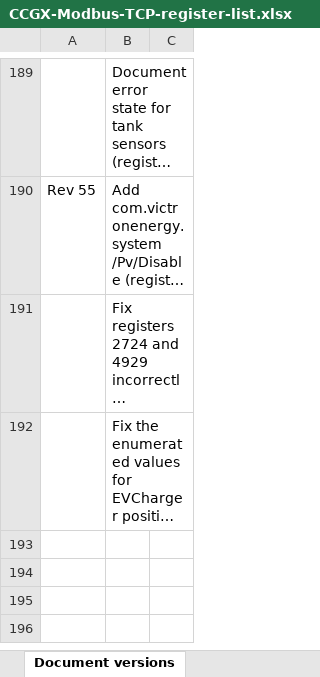
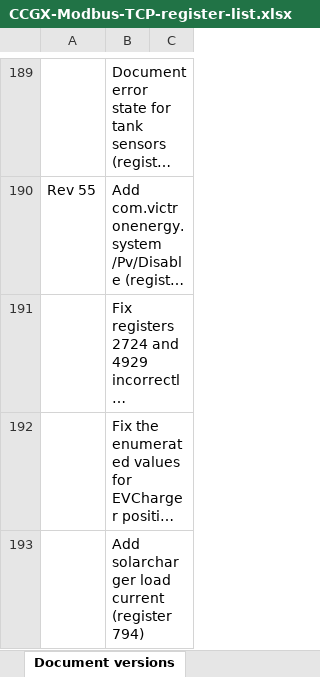
Before and after one commit to victronenergy/dbus_modbustcp, an Excel workbook: CCGX-Modbus-TCP-register-list.xlsx, sheet Document versions, drawn as a sheet; only a part is shown, gaps mark what is left out; long unchanged cells end in …; values as stored, in another font and other column widths than the file's, no borders; the diff names each change by its address in the sheet, - before the commit and + after, or states it on an @@ line.

```diff
--- a/CCGX-Modbus-TCP-register-list.xlsx (sheet Document versions)
+++ b/CCGX-Modbus-TCP-register-list.xlsx (sheet Document versions)
+row 193:  | Add solarcharger load current (register 794)
```
Also changed, not shown: sheet Field list, sheet Unit ID mapping, 2 other files.
